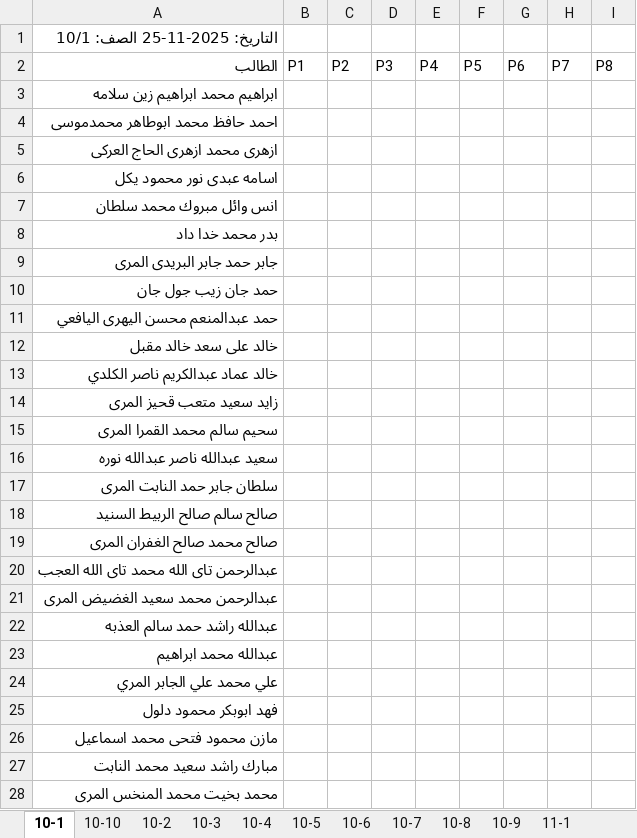
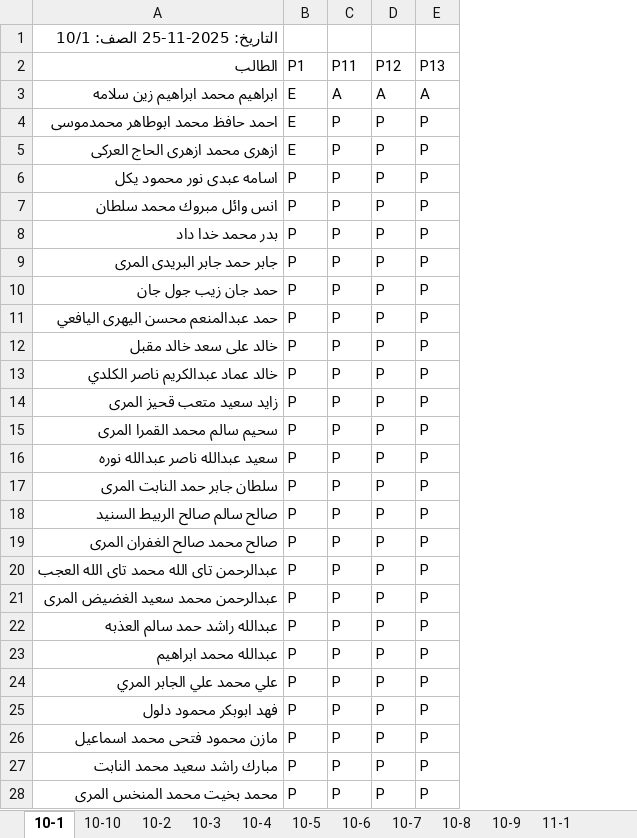
Before and after one commit to bounis0910/Att_School, an Excel workbook: exports/attendance-2025-11-25.xlsx, sheet 10-1, drawn as a sheet; only a part is shown; values as stored, in another font and other column widths than the file's, no borders; removed rows and columns are numbered as before the commit, all else as after; the diff covers the shown part only; the diff names each change by its address in the sheet, - before the commit and + after, or states it on an @@ line.

```diff
--- a/exports/attendance-2025-11-25.xlsx (sheet 10-1)
+++ b/exports/attendance-2025-11-25.xlsx (sheet 10-1)
-column C (P2), empty
-column D (P3), empty
-column E (P4), empty
-column F (P5), empty
-column G (P6), empty
-column H (P7), empty
-column I (P8), empty
+column C (P11), rows 3-28: A | P | P | P | P | P | P | P | P | P | P | P | P | P | P | P | P | P | P | P | P | P | P | P | P | P
+column D (P12), rows 3-28: A | P | P | P | P | P | P | P | P | P | P | P | P | P | P | P | P | P | P | P | P | P | P | P | P | P
+column E (P13), rows 3-28: A | P | P | P | P | P | P | P | P | P | P | P | P | P | P | P | P | P | P | P | P | P | P | P | P | P
-B3:B5 (P1): (empty)
+B3:B5 (P1): E
-B6:B28 (P1): (empty)
+B6:B28 (P1): P
```
Also changed, not shown: 9 edited cells elsewhere in this sheet, sheet 10-3, sheet 10-5, sheet 12-1, sheet 10-2, sheet 10-4, sheet 10-7, 23 more sheets, 2 other files.
